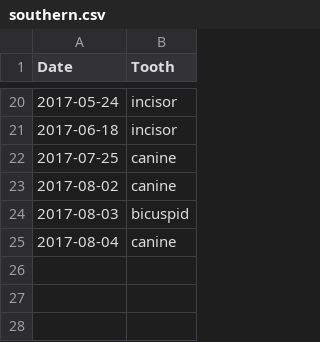
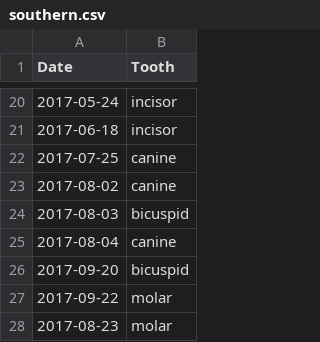
Before and after one commit to johannadznd/my-git-workshop, a CSV file: data/southern.csv, drawn as a sheet; only a part is shown, gaps mark what is left out; the diff names each change by its address in the sheet, - before the commit and + after, or states it on an @@ line.

Commit message:
Adding fresh data for southern and western regions.

```diff
--- a/data/southern.csv
+++ b/data/southern.csv
+row 26: 2017-09-20 | bicuspid
+row 27: 2017-09-22 | molar
+row 28: 2017-08-23 | molar
```
Also changed, not shown: data/western.csv.
